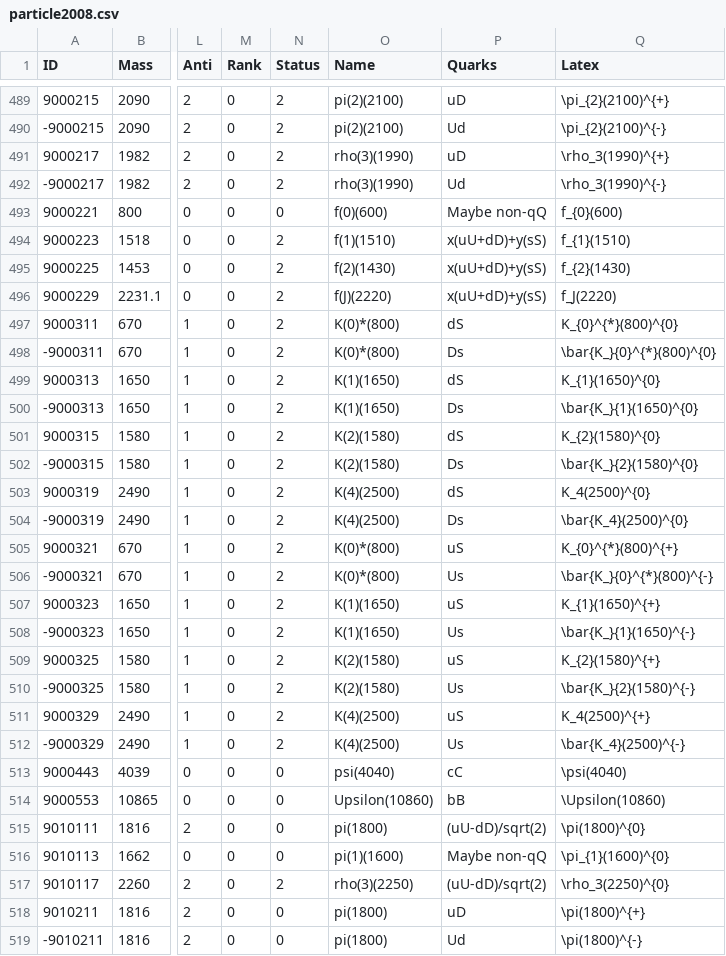
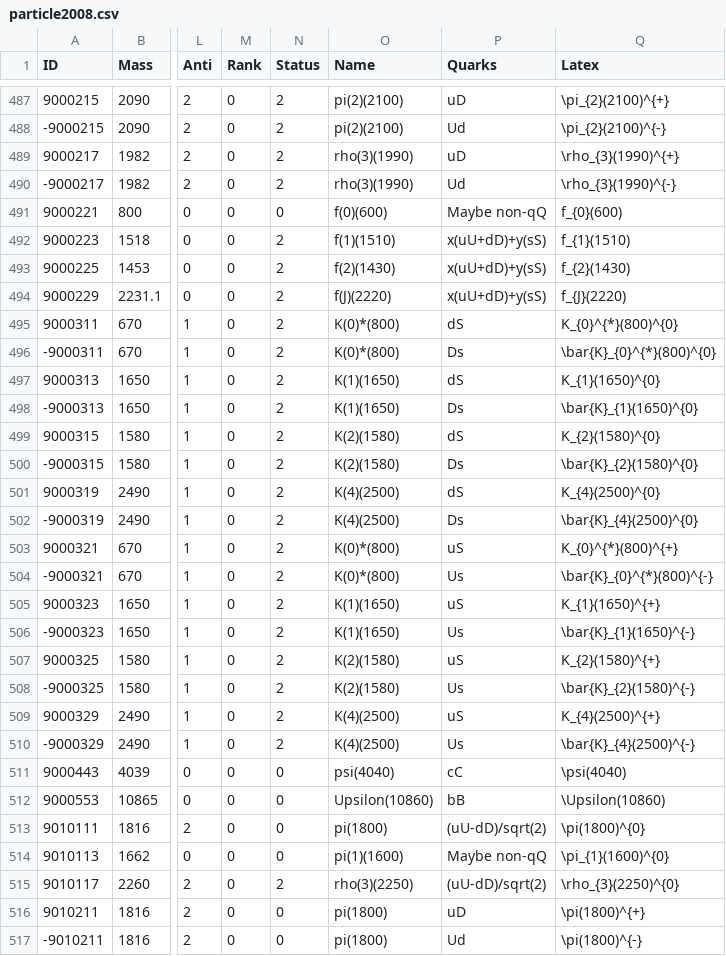
Before and after one commit to scikit-hep/particle, a CSV file: particle/data/particle2008.csv, drawn as a sheet; only a part is shown, gaps mark what is left out; addresses are those after the commit; the diff covers the shown part only; the diff names each change by its address in the sheet, - before the commit and + after, or states it on an @@ line.

```diff
--- a/particle/data/particle2008.csv
+++ b/particle/data/particle2008.csv
-Q489 (Latex): \rho_3(1990)^{+}
+Q489 (Latex): \rho_{3}(1990)^{+}
-Q490 (Latex): \rho_3(1990)^{-}
+Q490 (Latex): \rho_{3}(1990)^{-}
-Q494 (Latex): f_J(2220)
+Q494 (Latex): f_{J}(2220)
-Q496 (Latex): \bar{K_}{0}^{*}(800)^{0}
+Q496 (Latex): \bar{K}_{0}^{*}(800)^{0}
-Q498 (Latex): \bar{K_}{1}(1650)^{0}
+Q498 (Latex): \bar{K}_{1}(1650)^{0}
-Q500 (Latex): \bar{K_}{2}(1580)^{0}
+Q500 (Latex): \bar{K}_{2}(1580)^{0}
-Q501 (Latex): K_4(2500)^{0}
+Q501 (Latex): K_{4}(2500)^{0}
-Q502 (Latex): \bar{K_4}(2500)^{0}
+Q502 (Latex): \bar{K}_{4}(2500)^{0}
-Q504 (Latex): \bar{K_}{0}^{*}(800)^{-}
+Q504 (Latex): \bar{K}_{0}^{*}(800)^{-}
-Q506 (Latex): \bar{K_}{1}(1650)^{-}
+Q506 (Latex): \bar{K}_{1}(1650)^{-}
-Q508 (Latex): \bar{K_}{2}(1580)^{-}
+Q508 (Latex): \bar{K}_{2}(1580)^{-}
-Q509 (Latex): K_4(2500)^{+}
+Q509 (Latex): K_{4}(2500)^{+}
-Q510 (Latex): \bar{K_4}(2500)^{-}
+Q510 (Latex): \bar{K}_{4}(2500)^{-}
-Q515 (Latex): \rho_3(2250)^{0}
+Q515 (Latex): \rho_{3}(2250)^{0}
```
Also changed, not shown: 2 removed rows and 124 edited cells elsewhere in this file, particle/data/particle2018.csv, particle/data/pdgid_to_latex.csv, 6 other files.
